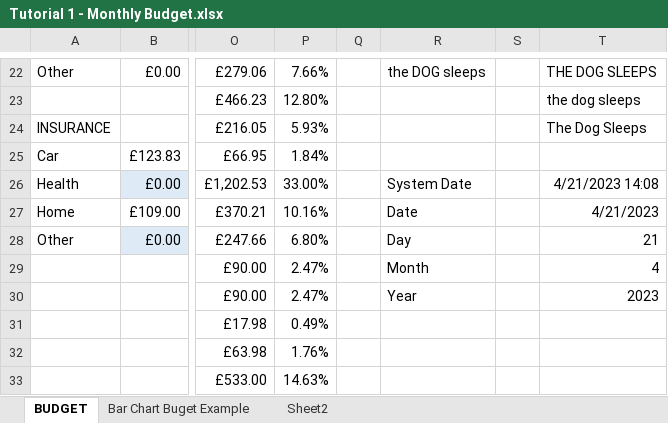
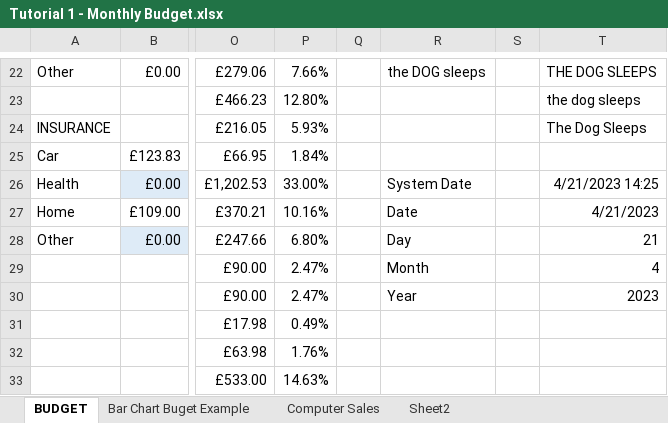
Before and after one commit to markpackham/Microsoft-Excel-Revise-2023, an Excel workbook: Tutorial 1 - Monthly Budget.xlsx, sheet BUDGET, drawn as a sheet; only a part is shown, gaps mark what is left out; values as stored, in another font and other column widths than the file's, no borders; charts and pictures and conditional formats not drawn; the diff names each change by its address in the sheet, - before the commit and + after, or states it on an @@ line.

Commit message:
import computer sales csv
https://youtu.be/F5jIFP56J0E?t=7476

```diff
--- a/Tutorial 1 - Monthly Budget.xlsx (sheet BUDGET)
+++ b/Tutorial 1 - Monthly Budget.xlsx (sheet BUDGET)
+sheet tab: Computer Sales
-T26: 4/21/2023 14:08
+T26: 4/21/2023 14:25
```
